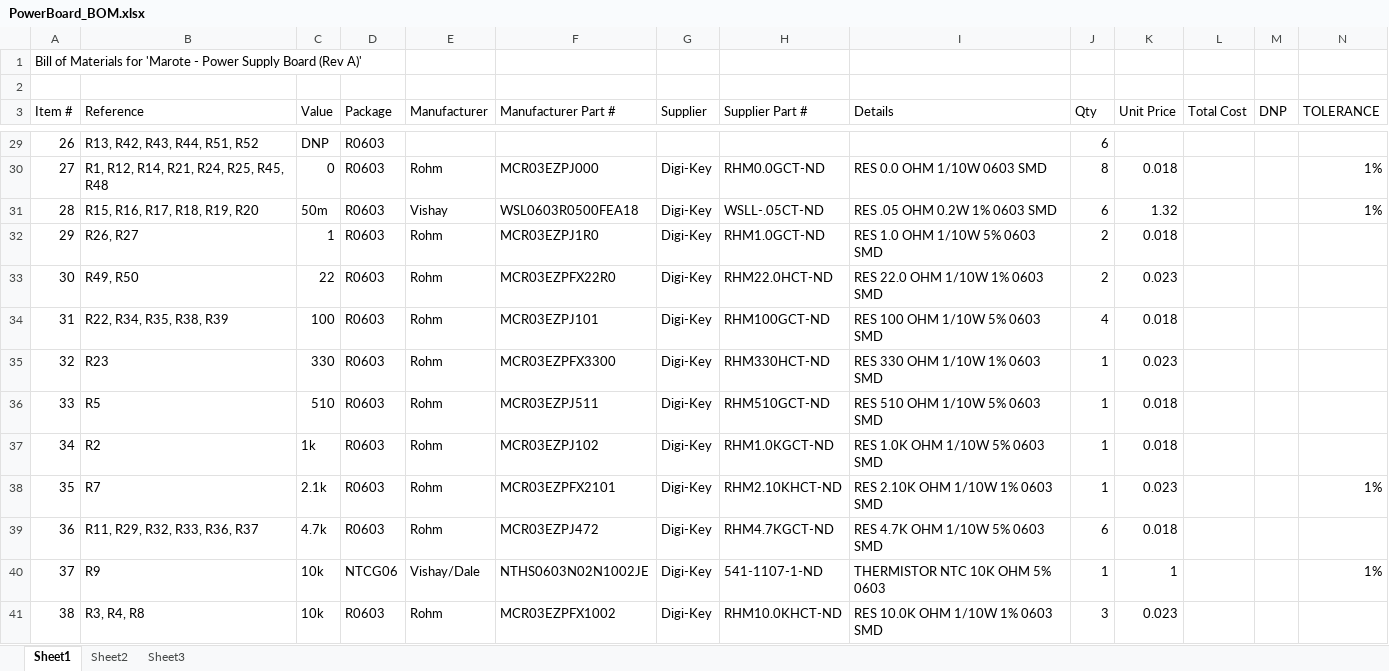
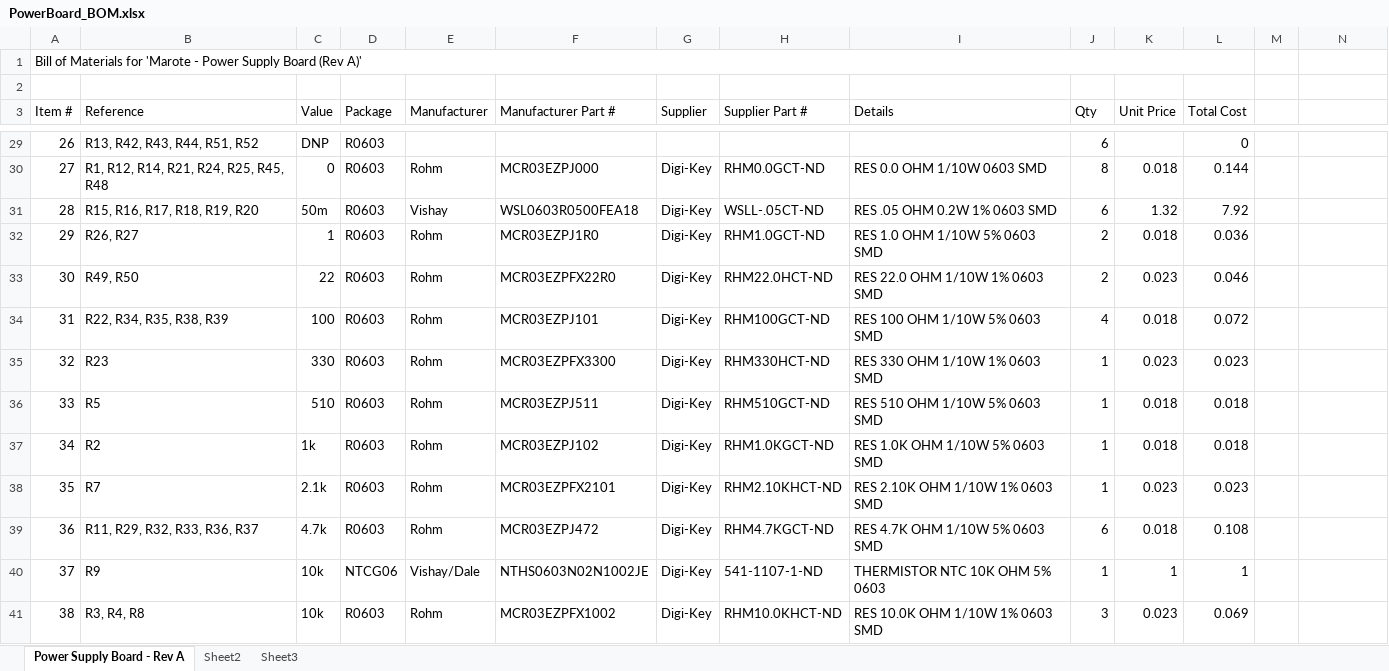
Before and after one commit to marmote/marmote, an Excel workbook: hardware/PowerBoard/PowerBoard_BOM.xlsx, sheet Power Supply Board - Rev A, drawn as a sheet; only a part is shown, gaps mark what is left out; values as stored, in another font and other column widths than the file's, no cell formats; the diff covers the shown part only; the diff names each change by its address in the sheet, - before the commit and + after, or states it on an @@ line.

```diff
--- a/hardware/PowerBoard/PowerBoard_BOM.xlsx (sheet Power Supply Board - Rev A)
+++ b/hardware/PowerBoard/PowerBoard_BOM.xlsx (sheet Power Supply Board - Rev A)
-sheet tab: Sheet1
+sheet tab: Power Supply Board - Rev A
+A1:L1 merged
-M3: DNP
+M3: (empty)
-N3: TOLERANCE
+N3: (empty)
-L29 (Total Cost): (empty)
+L29 (Total Cost): 0
-L30 (Total Cost): (empty)
+L30 (Total Cost): 0.144
-N30:N31: 1%
+N30:N31: (empty)
-L31 (Total Cost): (empty)
+L31 (Total Cost): 7.92
-L32 (Total Cost): (empty)
+L32 (Total Cost): 0.036
-L33 (Total Cost): (empty)
+L33 (Total Cost): 0.046
-L34 (Total Cost): (empty)
+L34 (Total Cost): 0.072
-L35 (Total Cost): (empty)
+L35 (Total Cost): 0.023
-L36:L37 (Total Cost): (empty)
+L36:L37 (Total Cost): 0.018
-L38 (Total Cost): (empty)
+L38 (Total Cost): 0.023
-N38: 1%
+N38: (empty)
-L39 (Total Cost): (empty)
+L39 (Total Cost): 0.108
-L40 (Total Cost): (empty)
+L40 (Total Cost): 1
-N40: 1%
+N40: (empty)
-L41 (Total Cost): (empty)
+L41 (Total Cost): 0.069
```
Also changed, not shown: 4 added rows, 2 removed rows and 50 edited cells elsewhere in this sheet, cell formats.
